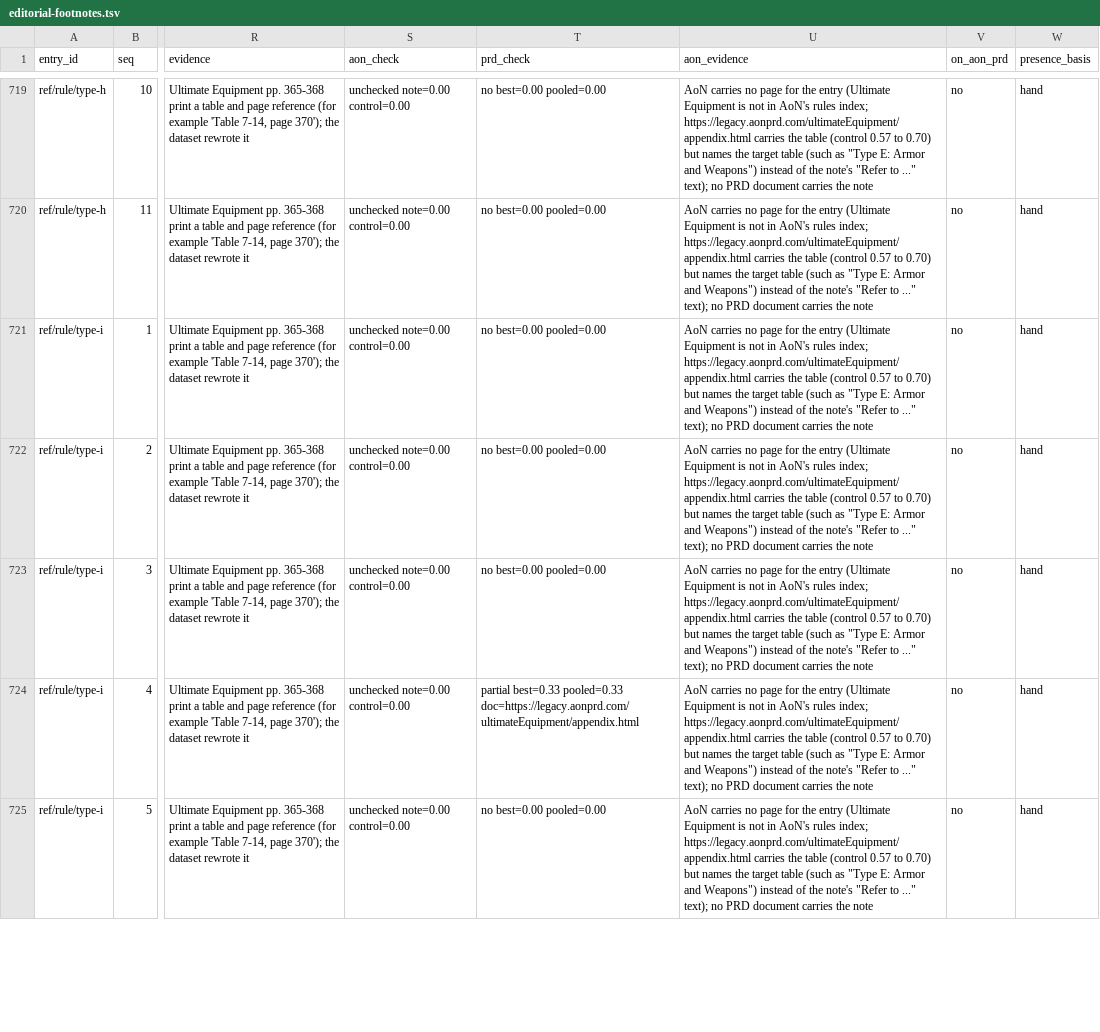
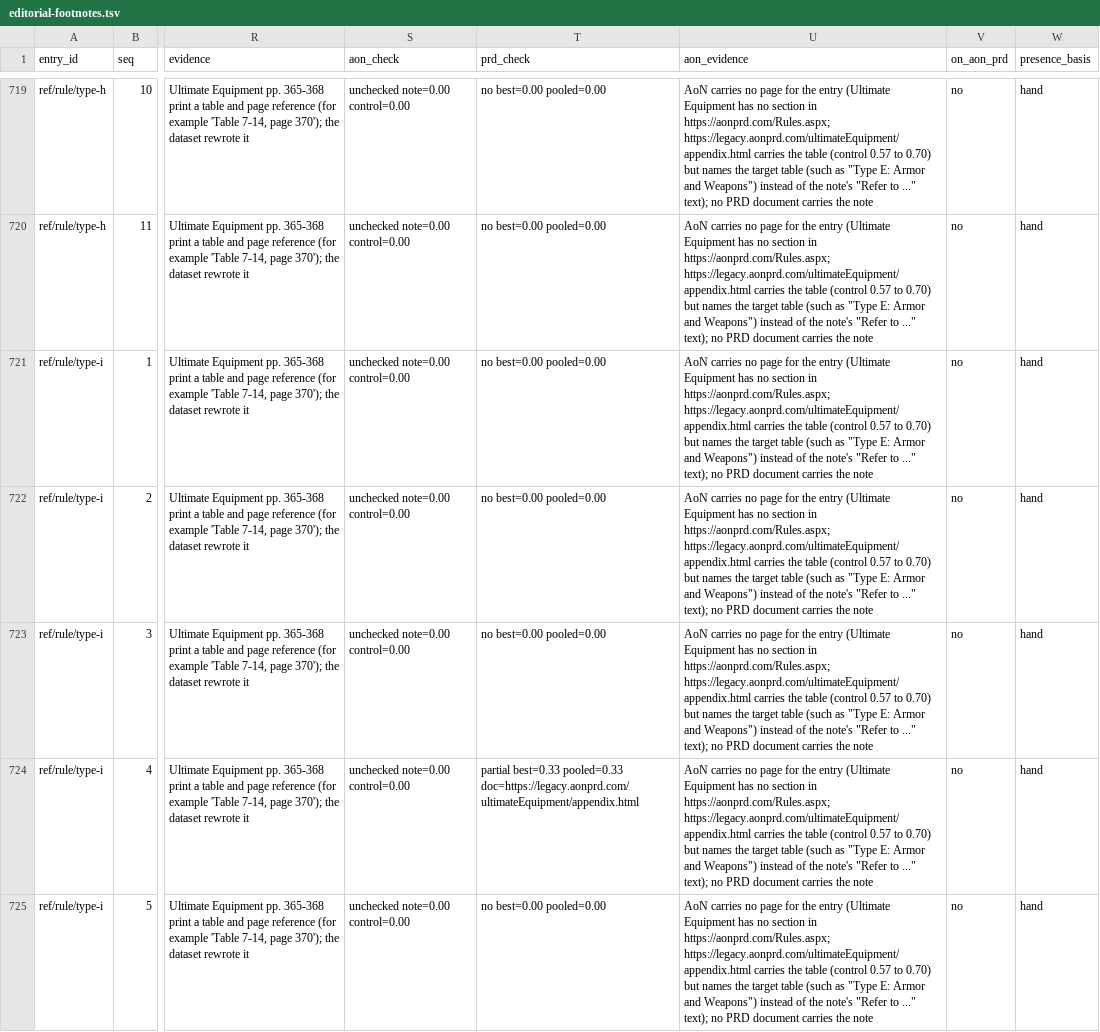
Before and after one commit to phynics/cast-iron, a TSV file: docs/research/editorial-footnotes.tsv, drawn as a sheet; only a part is shown, gaps mark what is left out; the diff covers the shown part only; the diff names each change by its address in the sheet, - before the commit and + after, or states it on an @@ line.

```diff
--- a/docs/research/editorial-footnotes.tsv
+++ b/docs/research/editorial-footnotes.tsv
-U719:U725 (aon_evidence): …(Ultimate Equipment is not in AoN's rules index; https://legacy.aonprd.com/ultimateEquipment/appendix.html carries…
+U719:U725 (aon_evidence): …(Ultimate Equipment has no section in https://aonprd.com/Rules.aspx; https://legacy.aonprd.com/ultimateEquipment/appendix.html carries…
```
Also changed, not shown: 57 edited cells elsewhere in this file, docs/research/editorial-footnotes-aon-review.tsv, docs/research/editorial-notes-outside-footnotes.tsv, 1 other file.
